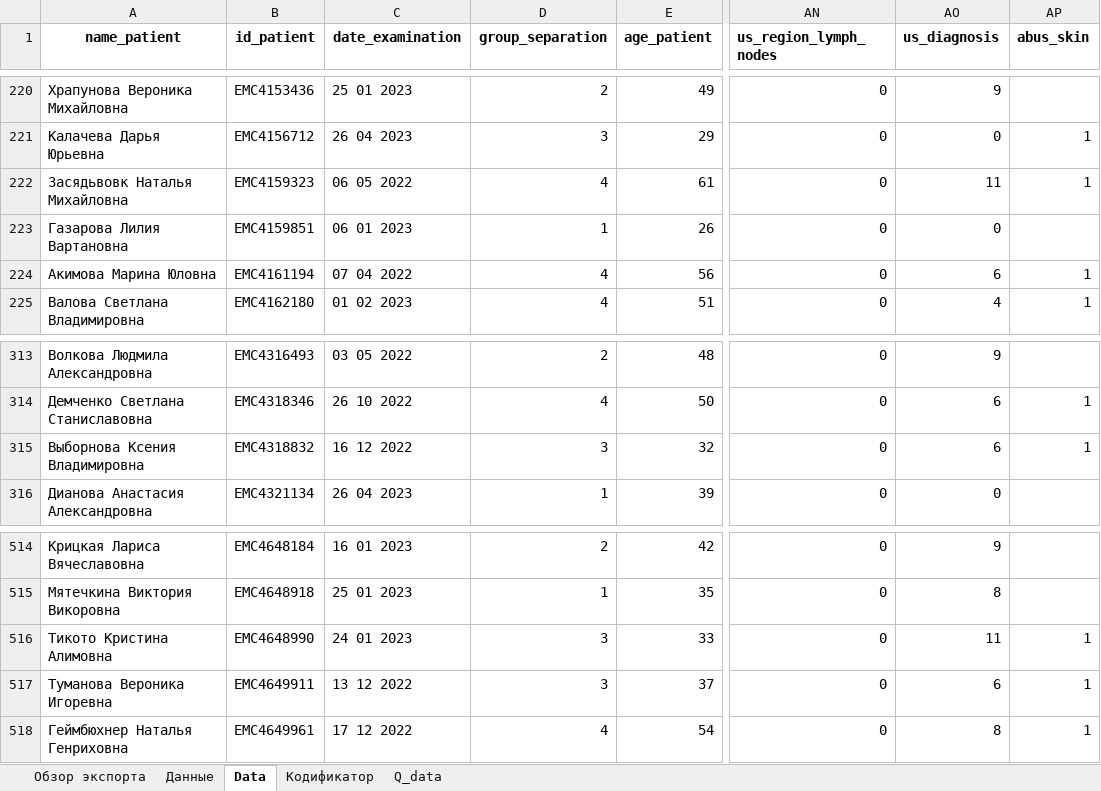
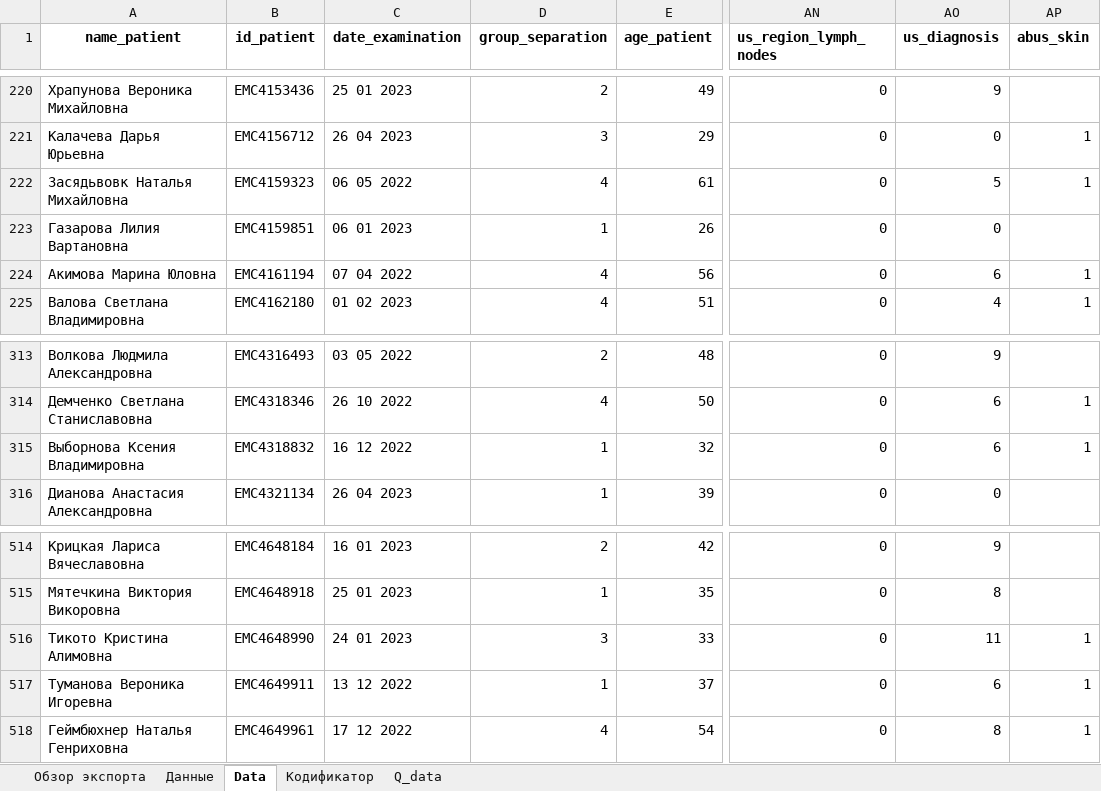
Before and after one commit to AndreyPovaliy/ABUS_US_diagnostics, an Excel workbook: ABUS_US_MG_WXLS.xlsx, sheet Data, drawn as a sheet; only a part is shown, gaps mark what is left out; values as stored, in another font and other column widths than the file's, no borders; the diff names each change by its address in the sheet, - before the commit and + after, or states it on an @@ line.

```diff
--- a/ABUS_US_MG_WXLS.xlsx (sheet Data)
+++ b/ABUS_US_MG_WXLS.xlsx (sheet Data)
-AO222 (us_diagnosis): 11
+AO222 (us_diagnosis): 5
-D315 (group_separation): 3
+D315 (group_separation): 1
-D517 (group_separation): 3
+D517 (group_separation): 1
```
Also changed, not shown: sheet Данные, 7 other files.
